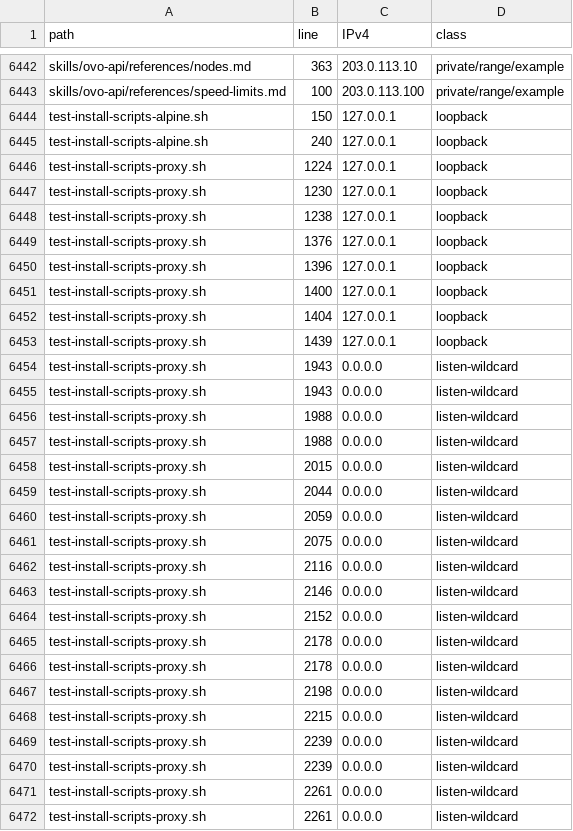
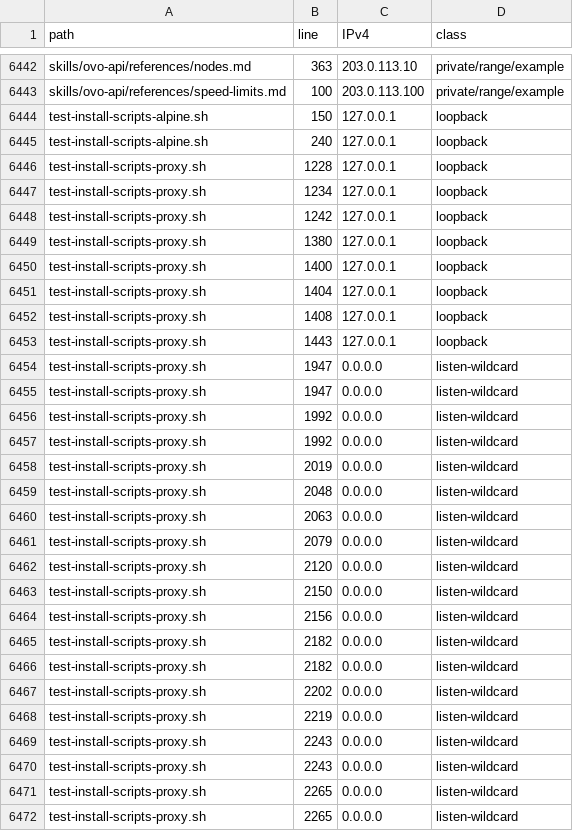
Before and after one commit to yhfc1775-maker/ovo, a TSV file: rename-evidence/ip-review.tsv, drawn as a sheet; only a part is shown, gaps mark what is left out; the diff covers the shown part only.

Commit message:
Fix PR verification findings for ovo rename

```diff
--- a/rename-evidence/ip-review.tsv
+++ b/rename-evidence/ip-review.tsv
@@ -6445,28 +6445,28 @@ test-install-scripts-alpine.sh	150	127.0.0.1	loopback
 test-install-scripts-alpine.sh	240	127.0.0.1	loopback
-test-install-scripts-proxy.sh	1224	127.0.0.1	loopback
-test-install-scripts-proxy.sh	1230	127.0.0.1	loopback
-test-install-scripts-proxy.sh	1238	127.0.0.1	loopback
-test-install-scripts-proxy.sh	1376	127.0.0.1	loopback
-test-install-scripts-proxy.sh	1396	127.0.0.1	loopback
+test-install-scripts-proxy.sh	1228	127.0.0.1	loopback
+test-install-scripts-proxy.sh	1234	127.0.0.1	loopback
+test-install-scripts-proxy.sh	1242	127.0.0.1	loopback
+test-install-scripts-proxy.sh	1380	127.0.0.1	loopback
 test-install-scripts-proxy.sh	1400	127.0.0.1	loopback
 test-install-scripts-proxy.sh	1404	127.0.0.1	loopback
-test-install-scripts-proxy.sh	1439	127.0.0.1	loopback
-test-install-scripts-proxy.sh	1943	0.0.0.0	listen-wildcard
-test-install-scripts-proxy.sh	1943	0.0.0.0	listen-wildcard
-test-install-scripts-proxy.sh	1988	0.0.0.0	listen-wildcard
-test-install-scripts-proxy.sh	1988	0.0.0.0	listen-wildcard
-test-install-scripts-proxy.sh	2015	0.0.0.0	listen-wildcard
-test-install-scripts-proxy.sh	2044	0.0.0.0	listen-wildcard
-test-install-scripts-proxy.sh	2059	0.0.0.0	listen-wildcard
-test-install-scripts-proxy.sh	2075	0.0.0.0	listen-wildcard
-test-install-scripts-proxy.sh	2116	0.0.0.0	listen-wildcard
-test-install-scripts-proxy.sh	2146	0.0.0.0	listen-wildcard
-test-install-scripts-proxy.sh	2152	0.0.0.0	listen-wildcard
-test-install-scripts-proxy.sh	2178	0.0.0.0	listen-wildcard
-test-install-scripts-proxy.sh	2178	0.0.0.0	listen-wildcard
-test-install-scripts-proxy.sh	2198	0.0.0.0	listen-wildcard
-test-install-scripts-proxy.sh	2215	0.0.0.0	listen-wildcard
-test-install-scripts-proxy.sh	2239	0.0.0.0	listen-wildcard
-test-install-scripts-proxy.sh	2239	0.0.0.0	listen-wildcard
-test-install-scripts-proxy.sh	2261	0.0.0.0	listen-wildcard
-test-install-scripts-proxy.sh	2261	0.0.0.0	listen-wildcard
+test-install-scripts-proxy.sh	1408	127.0.0.1	loopback
+test-install-scripts-proxy.sh	1443	127.0.0.1	loopback
+test-install-scripts-proxy.sh	1947	0.0.0.0	listen-wildcard
+test-install-scripts-proxy.sh	1947	0.0.0.0	listen-wildcard
+test-install-scripts-proxy.sh	1992	0.0.0.0	listen-wildcard
+test-install-scripts-proxy.sh	1992	0.0.0.0	listen-wildcard
+test-install-scripts-proxy.sh	2019	0.0.0.0	listen-wildcard
+test-install-scripts-proxy.sh	2048	0.0.0.0	listen-wildcard
+test-install-scripts-proxy.sh	2063	0.0.0.0	listen-wildcard
+test-install-scripts-proxy.sh	2079	0.0.0.0	listen-wildcard
+test-install-scripts-proxy.sh	2120	0.0.0.0	listen-wildcard
+test-install-scripts-proxy.sh	2150	0.0.0.0	listen-wildcard
+test-install-scripts-proxy.sh	2156	0.0.0.0	listen-wildcard
+test-install-scripts-proxy.sh	2182	0.0.0.0	listen-wildcard
+test-install-scripts-proxy.sh	2182	0.0.0.0	listen-wildcard
+test-install-scripts-proxy.sh	2202	0.0.0.0	listen-wildcard
+test-install-scripts-proxy.sh	2219	0.0.0.0	listen-wildcard
+test-install-scripts-proxy.sh	2243	0.0.0.0	listen-wildcard
+test-install-scripts-proxy.sh	2243	0.0.0.0	listen-wildcard
+test-install-scripts-proxy.sh	2265	0.0.0.0	listen-wildcard
+test-install-scripts-proxy.sh	2265	0.0.0.0	listen-wildcard
```
Also changed, not shown: 2 added rows, 2 removed rows and 79 edited cells elsewhere in this file, 14 other files.
